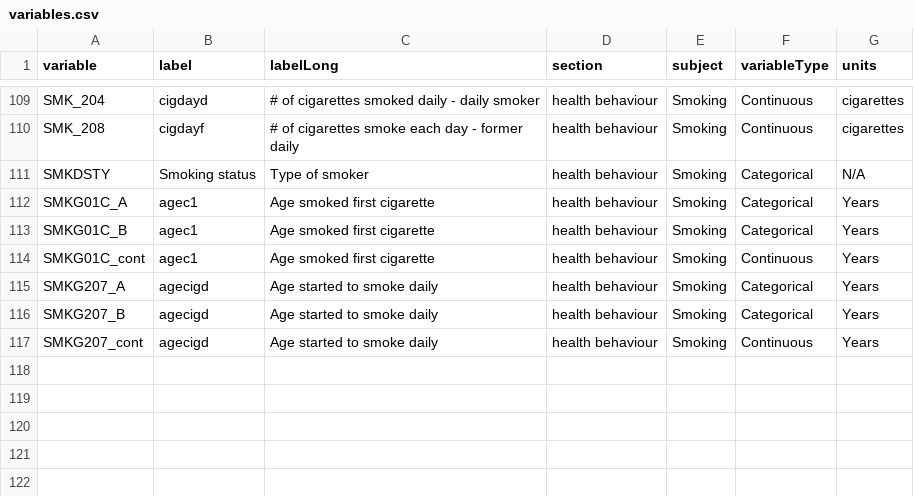
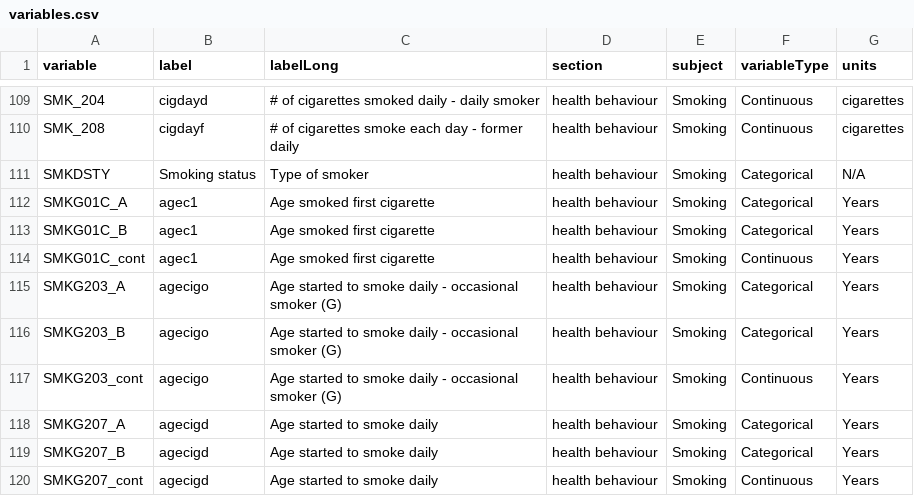
Before and after one commit to Big-Life-Lab/cchsflow, a CSV file: inst/extdata/variables.csv, drawn as a sheet; only a part is shown, gaps mark what is left out; the diff names each change by its address in the sheet, - before the commit and + after, or states it on an @@ line.

Commit message:
[Feature] update to variables.csv and variableDetails.csv

```diff
--- a/inst/extdata/variables.csv
+++ b/inst/extdata/variables.csv
+row 115: SMKG203_A | agecigo | Age started to smoke daily - occasional smoker (G) | health behaviour | Smoking | Categorical | Years
+row 116: SMKG203_B | agecigo | Age started to smoke daily - occasional smoker (G) | health behaviour | Smoking | Categorical | Years
+row 117: SMKG203_cont | agecigo | Age started to smoke daily - occasional smoker (G) | health behaviour | Smoking | Continuous | Years
```
Also changed, not shown: 1 other file.
